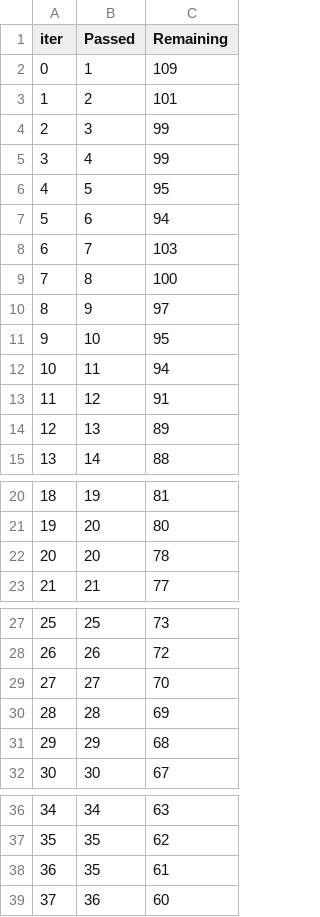
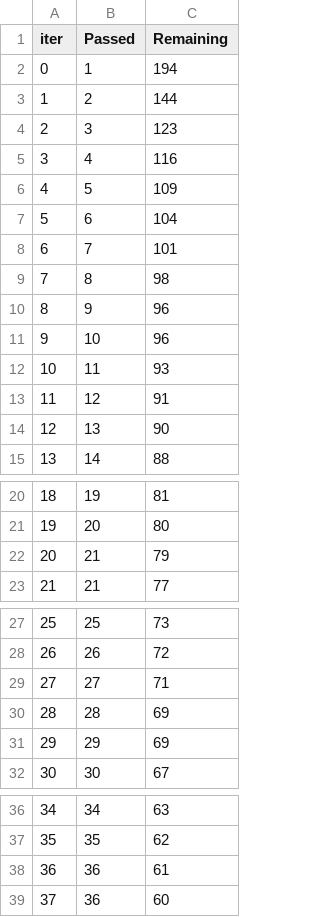
Before and after one commit to MaukanMir/Fish-Classification-Analysis, a TSV file: catboost_info/time_left.tsv, drawn as a sheet; only a part is shown, gaps mark what is left out; removed rows and columns are numbered as before the commit, all else as after; the diff covers the shown part only; the diff names each change by its address in the sheet, - before the commit and + after, or states it on an @@ line.

```diff
--- a/catboost_info/time_left.tsv
+++ b/catboost_info/time_left.tsv
-C2 (Remaining): 109
+C2 (Remaining): 194
-C3 (Remaining): 101
+C3 (Remaining): 144
-C4 (Remaining): 99
+C4 (Remaining): 123
-C5 (Remaining): 99
+C5 (Remaining): 116
-C6 (Remaining): 95
+C6 (Remaining): 109
-C7 (Remaining): 94
+C7 (Remaining): 104
-C8 (Remaining): 103
+C8 (Remaining): 101
-C9 (Remaining): 100
+C9 (Remaining): 98
-C10 (Remaining): 97
+C10 (Remaining): 96
-C11 (Remaining): 95
+C11 (Remaining): 96
-C12 (Remaining): 94
+C12 (Remaining): 93
-C14 (Remaining): 89
+C14 (Remaining): 90
-row 22: 20 | 20 | 78
+row 22: 20 | 21 | 79
-C29 (Remaining): 70
+C29 (Remaining): 71
-C31 (Remaining): 68
+C31 (Remaining): 69
-B38 (Passed): 35
+B38 (Passed): 36
```
Also changed, not shown: 6 added rows, 6 removed rows, 40 edited cells and row numbers in column A elsewhere in this file, 3 other files.
